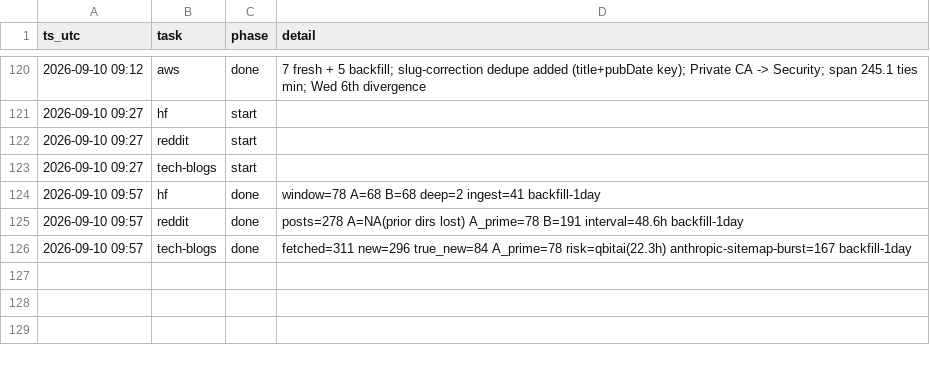
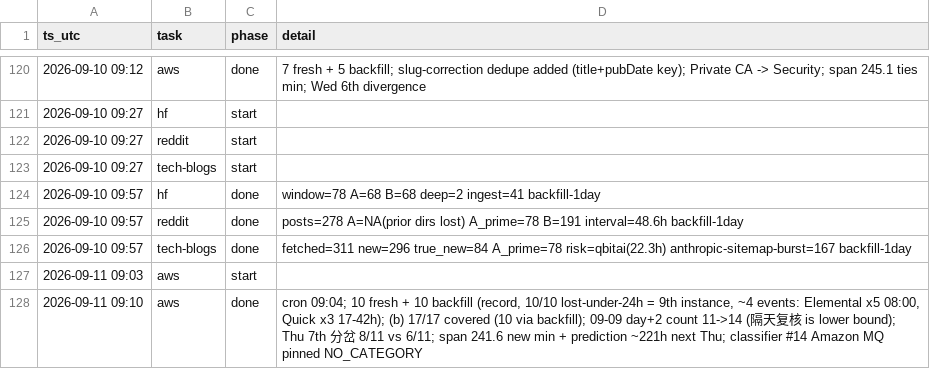
Before and after one commit to IanLiYi1996/personal-research-journal, a TSV file: ops/run-log.tsv, drawn as a sheet; only a part is shown, gaps mark what is left out.

```diff
--- a/ops/run-log.tsv
+++ b/ops/run-log.tsv
@@ -126 +126,3 @@ ts_utc	task	phase	detail
 2026-09-10 09:57	tech-blogs	done	fetched=311 new=296 true_new=84 A_prime=78 risk=qbitai(22.3h) anthropic-sitemap-burst=167 backfill-1day
+2026-09-11 09:03	aws	start	
+2026-09-11 09:10	aws	done	cron 09:04; 10 fresh + 10 backfill (record, 10/10 lost-under-24h = 9th instance, ~4 events: Elemental x5 08:00, Quick x3 17-42h); (b) 17/17 covered (10 via backfill); 09-09 day+2 count 11->14 (隔天复核 is lower bound); Thu 7th 分岔 8/11 vs 6/11; span 241.6 new min + prediction ~221h next Thu; classifier #14 Amazon MQ pinned NO_CATEGORY
```
Also changed, not shown: aws-whats-new/backfill-delays.tsv, aws-whats-new/window-health.tsv, 3 other files.
